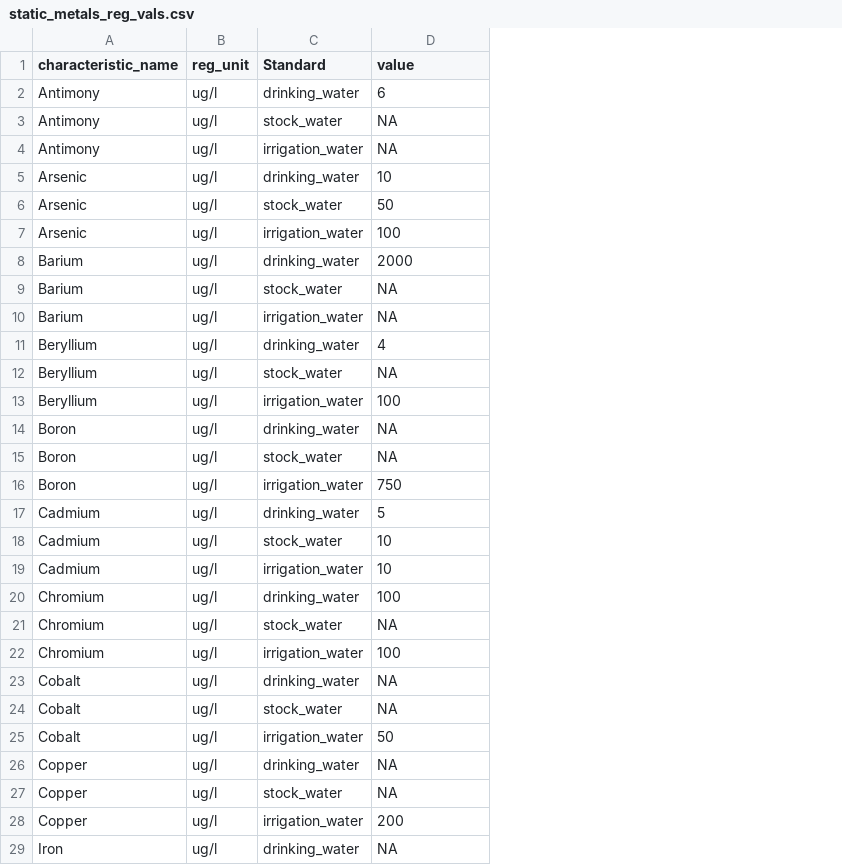
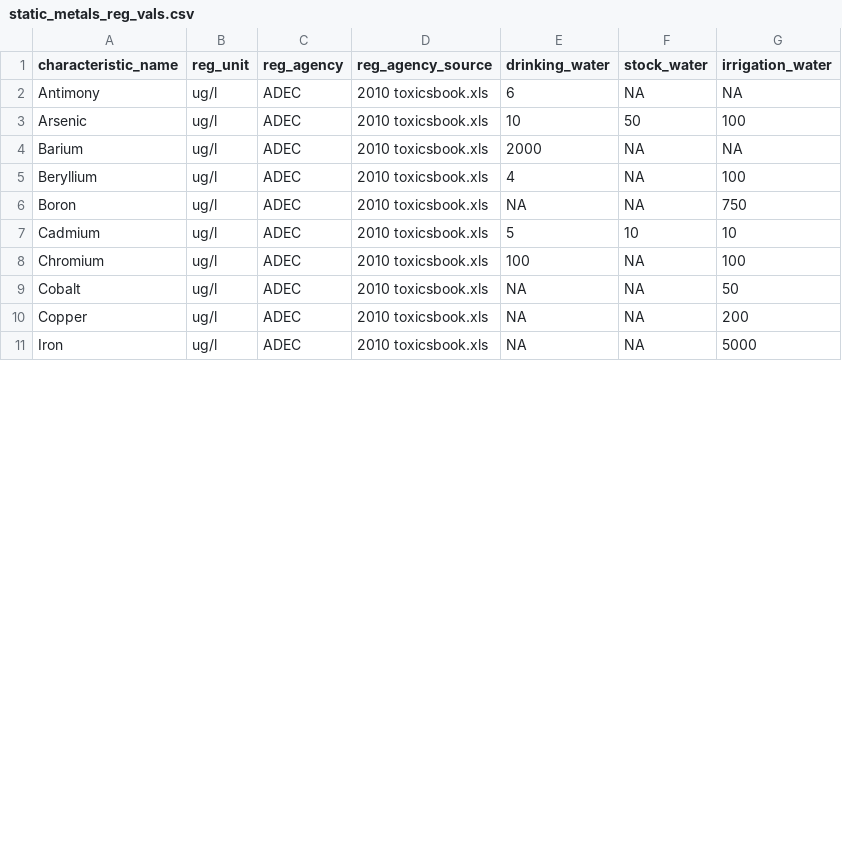
Before and after one commit to Kenai-Watershed-Forum/kenai-river-wqx, a CSV file: other/input/regulatory_limits/formatted_reg_vals/static_metals_reg_vals.csv, drawn as a sheet; only a part is shown; removed rows and columns are numbered as before the commit, all else as after; the diff covers the shown part only; the diff names each change by its address in the sheet, - before the commit and + after, or states it on an @@ line.

```diff
--- a/other/input/regulatory_limits/formatted_reg_vals/static_metals_reg_vals.csv
+++ b/other/input/regulatory_limits/formatted_reg_vals/static_metals_reg_vals.csv
-column C (Standard), row 2: drinking_water; row 5: drinking_water; row 8: drinking_water; row 11: drinking_water; row 14: drinking_water; row 17: drinking_water; rows 22-23: irrigation_water | drinking_water; row 26: drinking_water; row 29: drinking_water
+column C (reg_agency), rows 2-11: all ADEC
+column D (reg_agency_source), rows 2-11: all 2010 toxicsbook.xls
+column F (stock_water), rows 2-11: NA | 50 | NA | NA | NA | 10 | NA | NA | NA | NA
+column G (irrigation_water), rows 2-11: NA | 100 | NA | 100 | 750 | 10 | 100 | 50 | 200 | 5000
-E1: value
+E1: drinking_water
-row 3: Antimony | ug/l | stock_water | NA
-row 4: Antimony | ug/l | irrigation_water | NA
-row 6: Arsenic | ug/l | stock_water | 50
-row 7: Arsenic | ug/l | irrigation_water | 100
-row 9: Barium | ug/l | stock_water | NA
-row 10: Barium | ug/l | irrigation_water | NA
-row 12: Beryllium | ug/l | stock_water | NA
-row 13: Beryllium | ug/l | irrigation_water | 100
-row 15: Boron | ug/l | stock_water | NA
-row 16: Boron | ug/l | irrigation_water | 750
-row 18: Cadmium | ug/l | stock_water | 10
-row 19: Cadmium | ug/l | irrigation_water | 10
-row 20: Chromium | ug/l | drinking_water | 100
-row 21: Chromium | ug/l | stock_water | NA
-row 24: Cobalt | ug/l | stock_water | NA
-row 25: Cobalt | ug/l | irrigation_water | 50
-row 27: Copper | ug/l | stock_water | NA
-row 28: Copper | ug/l | irrigation_water | 200
```
Also changed, not shown: 19 removed rows elsewhere in this file, 17 other files.
